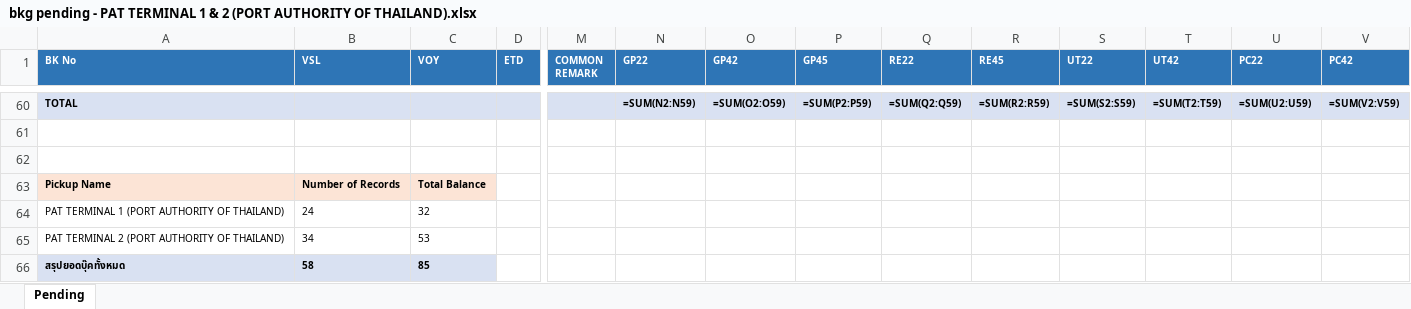
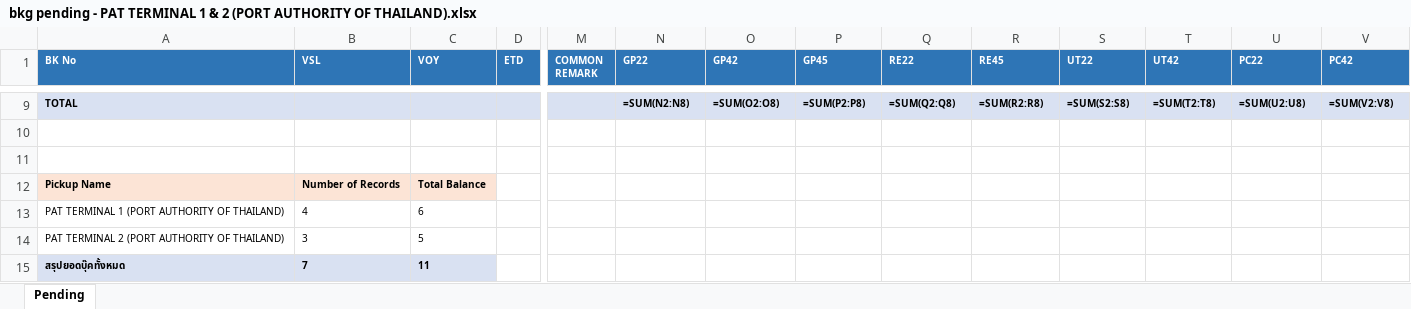
Before and after one commit to sirichai1265/booking-balance-dashboard, an Excel workbook: output/bkg pending - PAT TERMINAL 1 & 2 (PORT AUTHORITY OF THAILAND).xlsx, sheet Pending, drawn as a sheet; only a part is shown, gaps mark what is left out; values as stored, in another font and other column widths than the file's, no borders; formulas without a stored value are shown as written; addresses are those after the commit; the diff covers the shown part only; the diff names each change by its address in the sheet, - before the commit and + after, or states it on an @@ line.

```diff
--- a/output/bkg pending - PAT TERMINAL 1 & 2 (PORT AUTHORITY OF THAILAND).xlsx (sheet Pending)
+++ b/output/bkg pending - PAT TERMINAL 1 & 2 (PORT AUTHORITY OF THAILAND).xlsx (sheet Pending)
-N9 (GP22): =SUM(N2:N59)
+N9 (GP22): =SUM(N2:N8)
-O9 (GP42): =SUM(O2:O59)
+O9 (GP42): =SUM(O2:O8)
-P9 (GP45): =SUM(P2:P59)
+P9 (GP45): =SUM(P2:P8)
-Q9 (RE22): =SUM(Q2:Q59)
+Q9 (RE22): =SUM(Q2:Q8)
-R9 (RE45): =SUM(R2:R59)
+R9 (RE45): =SUM(R2:R8)
-S9 (UT22): =SUM(S2:S59)
+S9 (UT22): =SUM(S2:S8)
-T9 (UT42): =SUM(T2:T59)
+T9 (UT42): =SUM(T2:T8)
-U9 (PC22): =SUM(U2:U59)
+U9 (PC22): =SUM(U2:U8)
-V9 (PC42): =SUM(V2:V59)
+V9 (PC42): =SUM(V2:V8)
-B13 (VSL): 24
+B13 (VSL): 4
-C13 (VOY): 32
+C13 (VOY): 6
-B14 (VSL): 34
+B14 (VSL): 3
-C14 (VOY): 53
+C14 (VOY): 5
-B15 (VSL): 58
+B15 (VSL): 7
-C15 (VOY): 85
+C15 (VOY): 11
```
Also changed, not shown: 51 removed rows and 1 edited cell elsewhere in this sheet, output/bkg pending - B.C. DEPOT CO.,LTD. ( Bang-Na KM.18).xlsx, output/bkg pending - HAST Logistics Co.,Ltd.xlsx, 11 other files.
